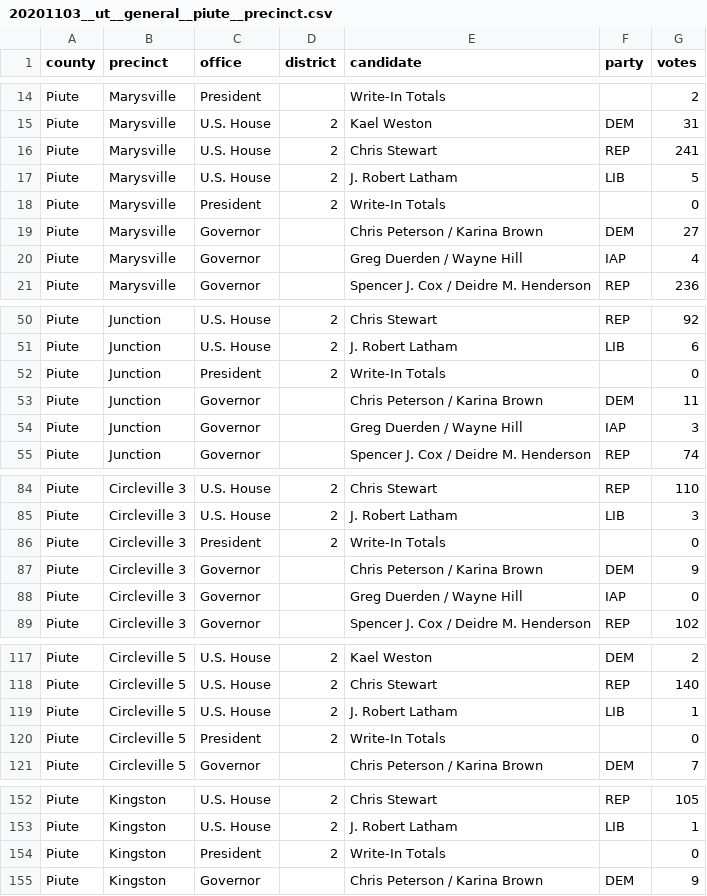
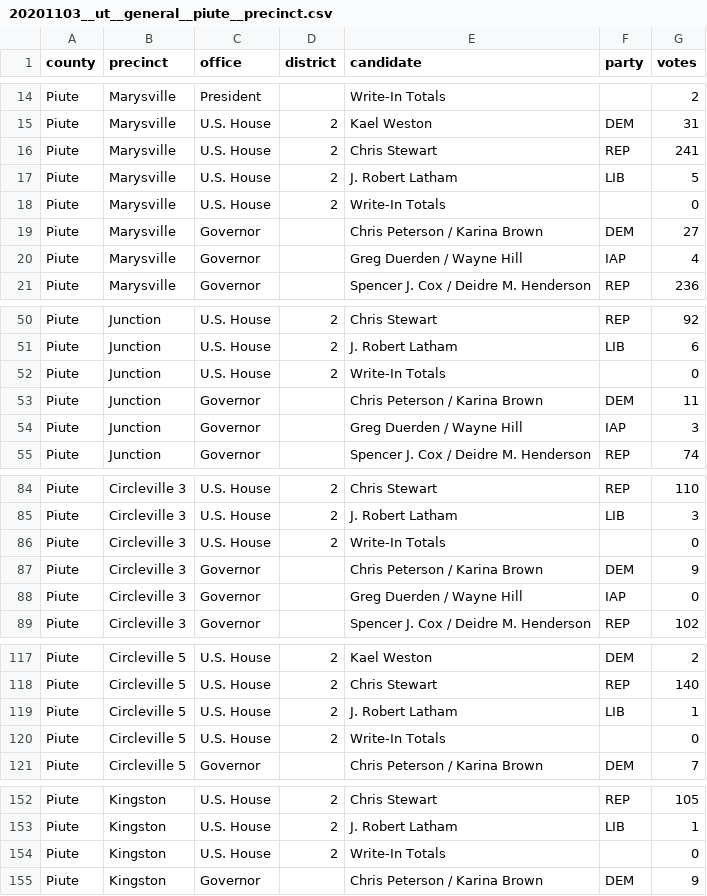
Before and after one commit to openelections/openelections-data-ut, a CSV file: 2020/20201103__ut__general__piute__precinct.csv, drawn as a sheet; only a part is shown, gaps mark what is left out; the diff covers the shown part only.

```diff
--- a/2020/20201103__ut__general__piute__precinct.csv
+++ b/2020/20201103__ut__general__piute__precinct.csv
@@ -17,3 +17,3 @@ Piute,Marysville,U.S. House,2,Chris Stewart,REP,241
 Piute,Marysville,U.S. House,2,J. Robert Latham,LIB,5
-Piute,Marysville,President,2,Write-In Totals,,0
+Piute,Marysville,U.S. House,2,Write-In Totals,,0
 Piute,Marysville,Governor,,Chris Peterson / Karina Brown,DEM,27
@@ -51,3 +51,3 @@ Piute,Junction,U.S. House,2,Chris Stewart,REP,92
 Piute,Junction,U.S. House,2,J. Robert Latham,LIB,6
-Piute,Junction,President,2,Write-In Totals,,0
+Piute,Junction,U.S. House,2,Write-In Totals,,0
 Piute,Junction,Governor,,Chris Peterson / Karina Brown,DEM,11
@@ -85,3 +85,3 @@ Piute,Circleville 3,U.S. House,2,Chris Stewart,REP,110
 Piute,Circleville 3,U.S. House,2,J. Robert Latham,LIB,3
-Piute,Circleville 3,President,2,Write-In Totals,,0
+Piute,Circleville 3,U.S. House,2,Write-In Totals,,0
 Piute,Circleville 3,Governor,,Chris Peterson / Karina Brown,DEM,9
@@ -119,3 +119,3 @@ Piute,Circleville 5,U.S. House,2,Chris Stewart,REP,140
 Piute,Circleville 5,U.S. House,2,J. Robert Latham,LIB,1
-Piute,Circleville 5,President,2,Write-In Totals,,0
+Piute,Circleville 5,U.S. House,2,Write-In Totals,,0
 Piute,Circleville 5,Governor,,Chris Peterson / Karina Brown,DEM,7
@@ -153,3 +153,3 @@ Piute,Kingston,U.S. House,2,Chris Stewart,REP,105
 Piute,Kingston,U.S. House,2,J. Robert Latham,LIB,1
-Piute,Kingston,President,2,Write-In Totals,,0
+Piute,Kingston,U.S. House,2,Write-In Totals,,0
 Piute,Kingston,Governor,,Chris Peterson / Karina Brown,DEM,9
```
Also changed, not shown: 1 edited cell elsewhere in this file, 2020/20201103__ut__general__kane__precinct.csv, 1 other file.
